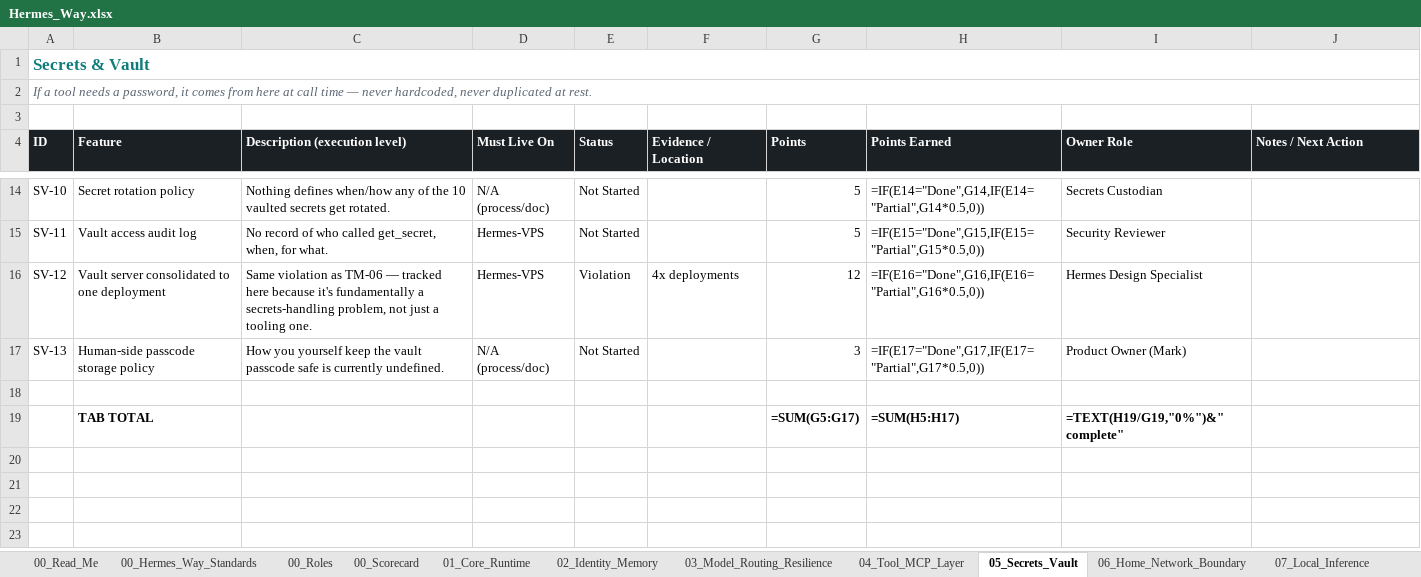
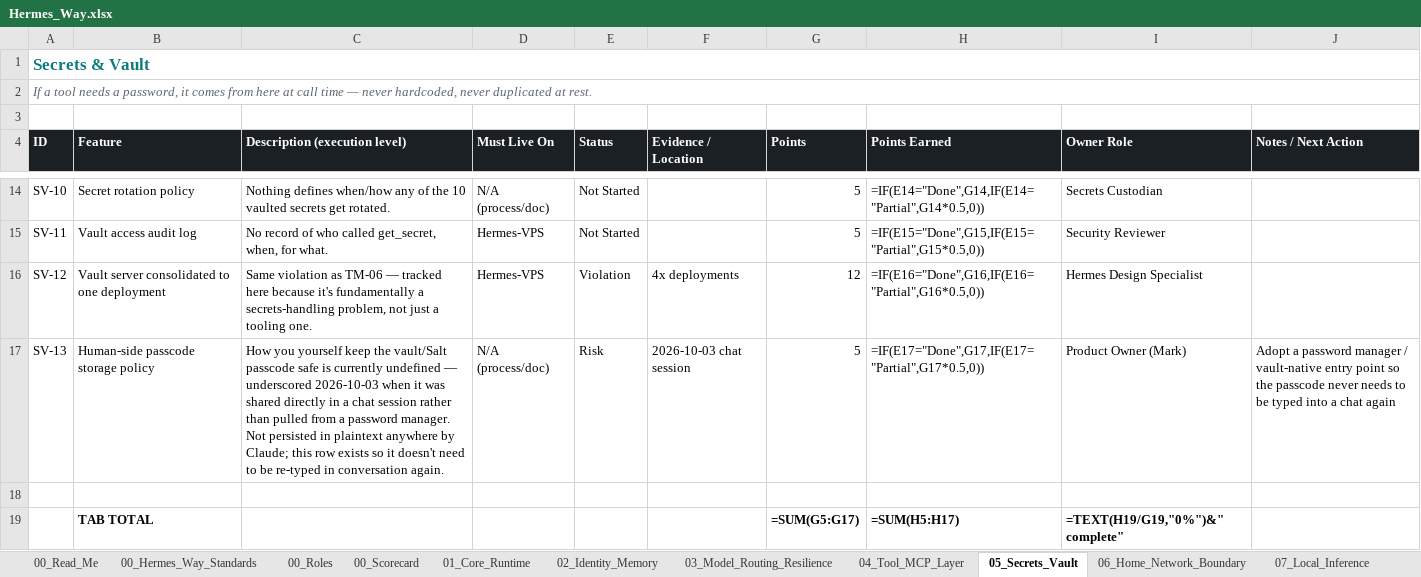
Before and after one commit to markstephenguy-bit/hermes, an Excel workbook: Hermes_Way.xlsx, sheet 05_Secrets_Vault, drawn as a sheet; only a part is shown, gaps mark what is left out; values as stored, in another font and other column widths than the file's, no borders; formulas without a stored value are shown as written; conditional formats not drawn; the diff names each change by its address in the sheet, - before the commit and + after, or states it on an @@ line.

```diff
--- a/Hermes_Way.xlsx (sheet 05_Secrets_Vault)
+++ b/Hermes_Way.xlsx (sheet 05_Secrets_Vault)
-C17 (Description (execution level)): …keep the vault passcode safe is currently undefined.
+C17 (Description (execution level)): …keep the vault/Salt passcode safe is currently undefined — underscored 2026-10-03 when it was shared directly in a chat session rather than pulled from a password manager. Not persisted in plaintext anywhere by Claude; this row exists so it doesn't need to be re-typed in conversation again.
-E17 (Status): Not Started
+E17 (Status): Risk
-F17 (Evidence / Location): (empty)
+F17 (Evidence / Location): 2026-10-03 chat session
-G17 (Points): 3
+G17 (Points): 5
-J17 (Notes / Next Action): (empty)
+J17 (Notes / Next Action): Adopt a password manager / vault-native entry point so the passcode never needs to be typed into a chat again
```
Also changed, not shown: sheet 00_Scorecard, sheet 13_Governance_Change_Mgmt, sheet 00_Read_Me, other sheet tabs, 1 other file.
